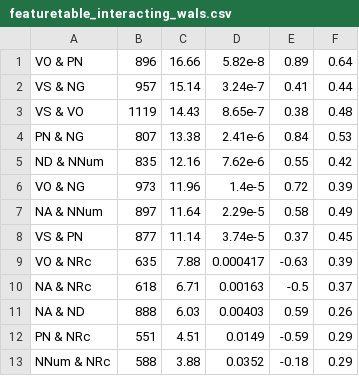
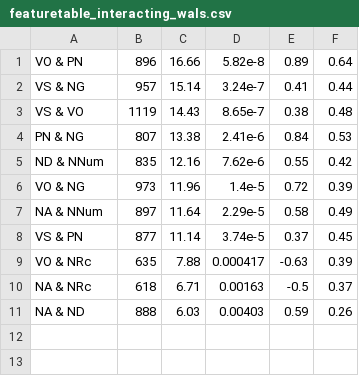
Before and after one commit to hkauhanen/sanguche, a CSV file: results/featuretable_interacting_wals.csv, drawn as a sheet.

```diff
--- a/results/featuretable_interacting_wals.csv
+++ b/results/featuretable_interacting_wals.csv
@@ -11,3 +11 @@ NA & NRc,618,6.71,0.00163,-0.5,0.37
 NA & ND,888,6.03,0.00403,0.59,0.26
-PN & NRc,551,4.51,0.0149,-0.59,0.29
-NNum & NRc,588,3.88,0.0352,-0.18,0.29
```
Also changed, not shown: results/featuretable_grambank.csv, results/featuretable_wals.csv, 12 other files.
